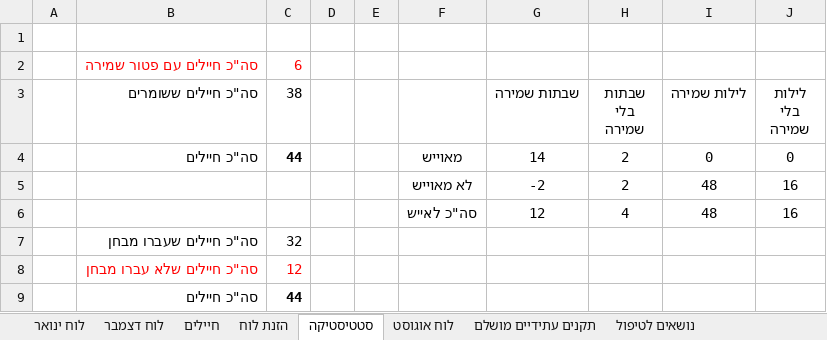
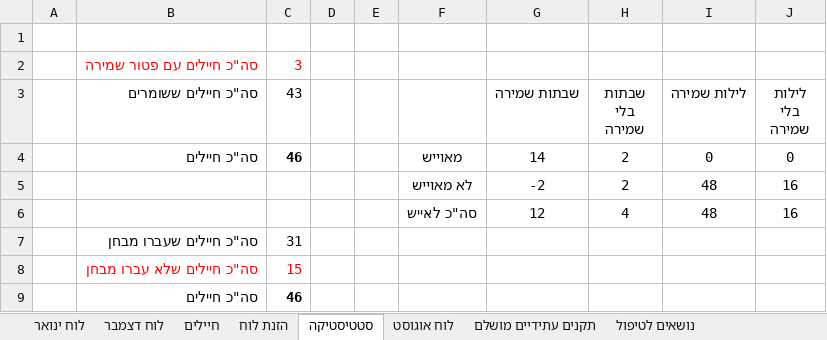
Before and after one commit to YuvalAlf/Duty-Table, an Excel workbook: SoldiersStatistics.xlsm, sheet סטטיסטיקה, drawn as a sheet; values as stored, in another font and other column widths than the file's, no borders; the diff names each change by its address in the sheet, - before the commit and + after, or states it on an @@ line.

```diff
--- a/SoldiersStatistics.xlsm (sheet סטטיסטיקה)
+++ b/SoldiersStatistics.xlsm (sheet סטטיסטיקה)
-C2 (43): 6
+C2 (43): 3
-C3: 38
+C3: 43
-C4 (43): 44
+C4 (43): 46
-C7 (43): 32
+C7 (43): 31
-C8 (43): 12
+C8 (43): 15
-C9 (43): 44
+C9 (43): 46
```
Also changed, not shown: sheet חיילים, formulas that keep their value.
